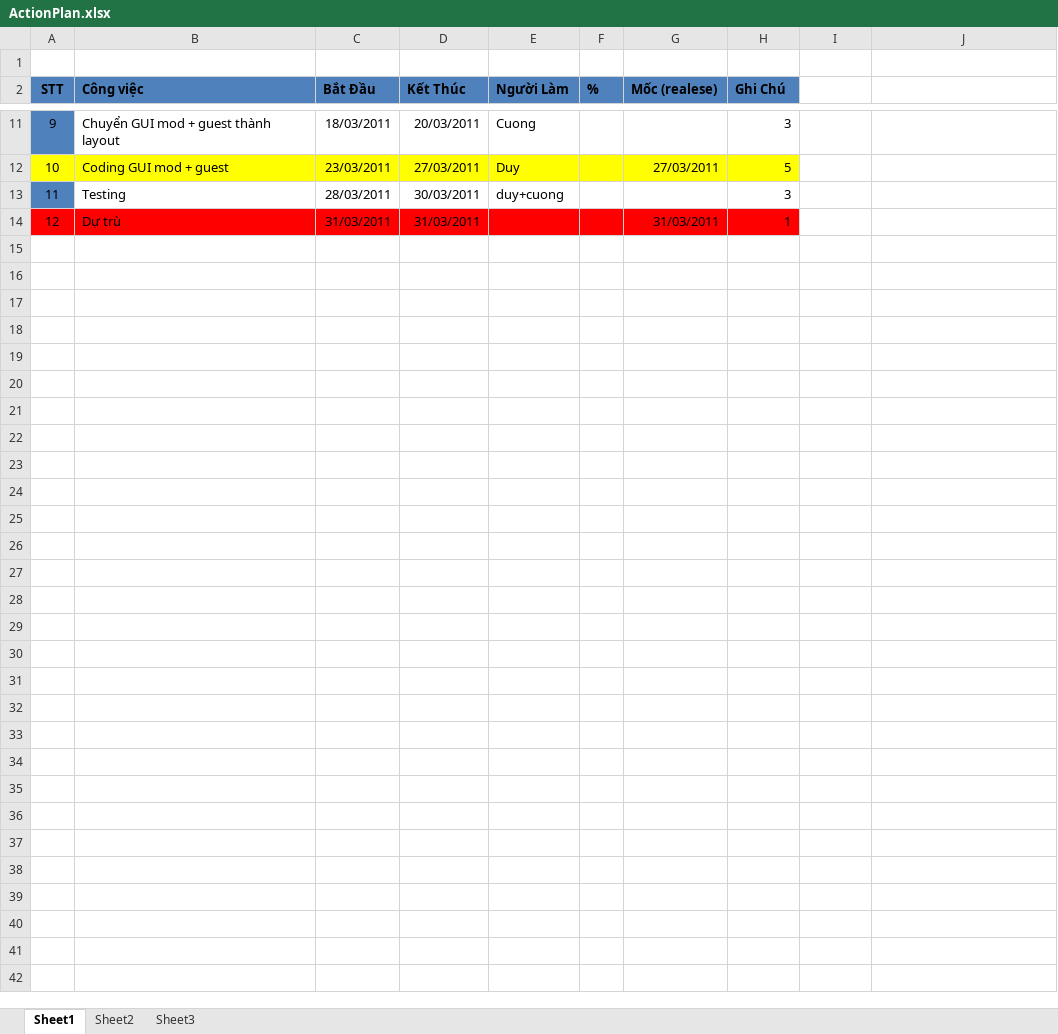
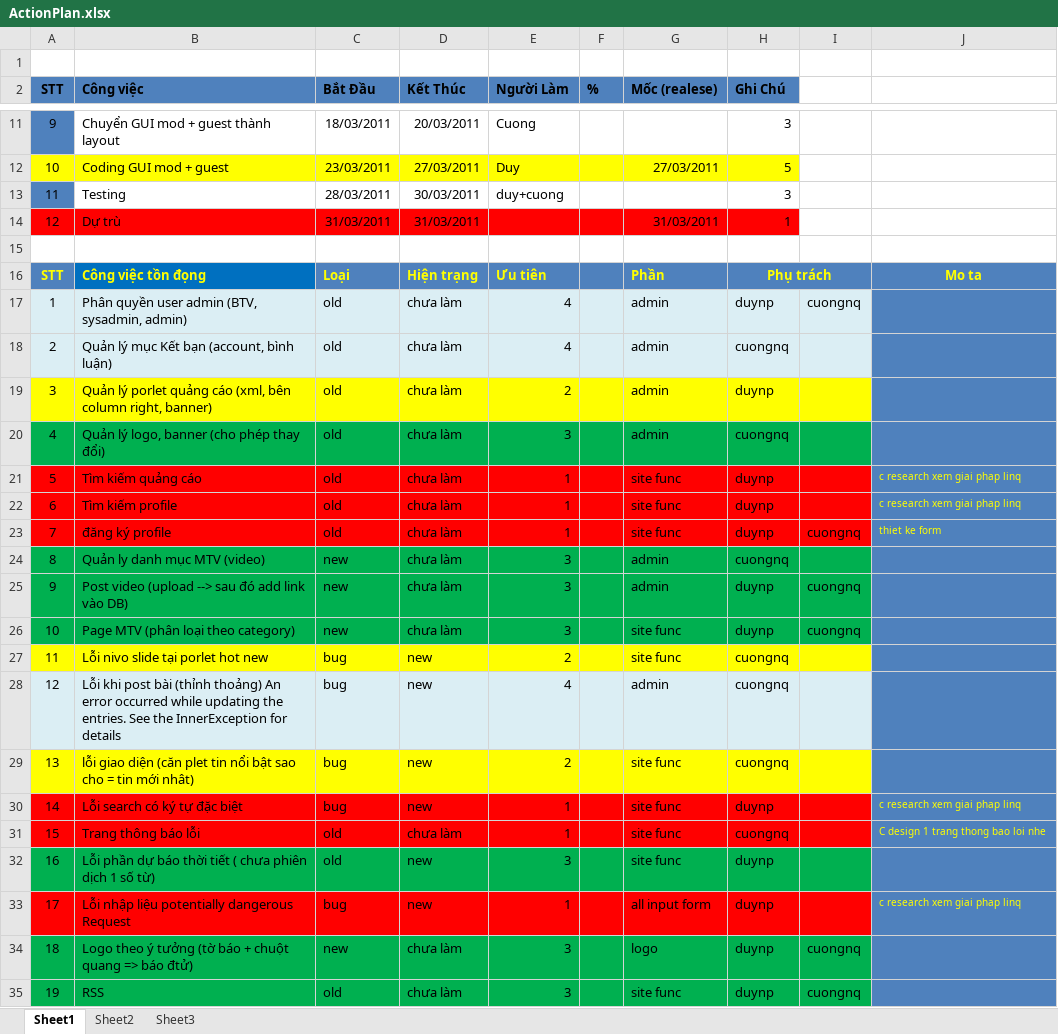
Before and after one commit to google-code-export/news-website-dc, an Excel workbook: resources/documents/ActionPlan.xlsx, sheet Sheet1, drawn as a sheet; only a part is shown, gaps mark what is left out; values as stored, in another font and other column widths than the file's, no borders; the diff names each change by its address in the sheet, - before the commit and + after, or states it on an @@ line.

Commit message:
action plan co list task . sap xep theo uu tien mau do truoc. c xem thiet ke 1 trang thong bao loi nhe. tham khao trang loi vnexpress.

```diff
--- a/resources/documents/ActionPlan.xlsx (sheet Sheet1)
+++ b/resources/documents/ActionPlan.xlsx (sheet Sheet1)
+row 15: (empty)
+row 16: STT | Công việc tồn đọng | Loại | Hiện trạng | Ưu tiên |  | Phần | Phụ trách |  | Mo ta
+row 17: 1 | Phân quyền user admin (BTV, sysadmin, admin) | old | chưa làm | 4 |  | admin | duynp | cuongnq
+row 18: 2 | Quản lý mục Kết bạn (account, bình luận) | old | chưa làm | 4 |  | admin | cuongnq
+row 19: 3 | Quản lý porlet quảng cáo (xml, bên column right, banner) | old | chưa làm | 2 |  | admin | duynp
+row 20: 4 | Quản lý logo, banner (cho phép thay đổi) | old | chưa làm | 3 |  | admin | cuongnq
+row 21: 5 | Tìm kiếm quảng cáo | old | chưa làm | 1 |  | site func | duynp |  | c research xem giai phap linq
+row 22: 6 | Tìm kiếm profile | old | chưa làm | 1 |  | site func | duynp |  | c research xem giai phap linq
+row 23: 7 | đăng ký profile | old | chưa làm | 1 |  | site func | duynp | cuongnq | thiet ke form
+row 24: 8 | Quản ly danh mục MTV (video) | new | chưa làm | 3 |  | admin | cuongnq
+row 25: 9 | Post video (upload --> sau đó add link vào DB) | new | chưa làm | 3 |  | admin | duynp | cuongnq
+row 26: 10 | Page MTV (phân loại theo category) | new | chưa làm | 3 |  | site func | duynp | cuongnq
+row 27: 11 | Lỗi nivo slide tại porlet hot new | bug | new | 2 |  | site func | cuongnq
+row 28: 12 | Lỗi khi post bài (thỉnh thoảng) An error occurred while updating the entries. See the InnerException for details | bug | new | 4 |  | admin | cuongnq
+row 29: 13 | lỗi giao diện (căn plet tin nổi bật sao cho = tin mới nhât) | bug | new | 2 |  | site func | cuongnq
+row 30: 14 | Lỗi search có ký tự đặc biệt | bug | new | 1 |  | site func | duynp |  | c research xem giai phap linq
+row 31: 15 | Trang thông báo lỗi | old | chưa làm | 1 |  | site func | cuongnq |  | C design 1 trang thong bao loi nhe
+row 32: 16 | Lỗi phần dự báo thời tiết ( chưa phiên dịch 1 số từ) | old | new | 3 |  | site func | duynp
+row 33: 17 | Lỗi nhập liệu potentially dangerous Request | bug | new | 1 |  | all input form | duynp |  | c research xem giai phap linq
+row 34: 18 | Logo theo ý tưởng (tờ báo + chuột quang => báo đtử) | new | chưa làm | 3 |  | logo | duynp | cuongnq
+row 35: 19 | RSS | old | chưa làm | 3 |  | site func | duynp | cuongnq
```
Also changed, not shown: 1 other file.
